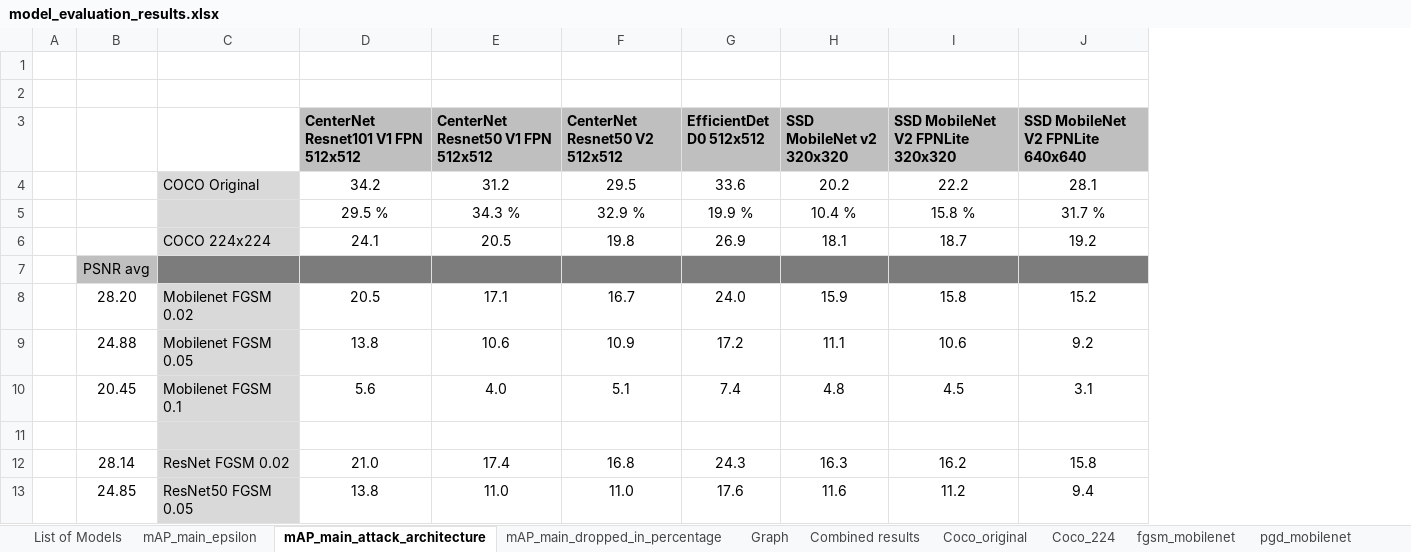
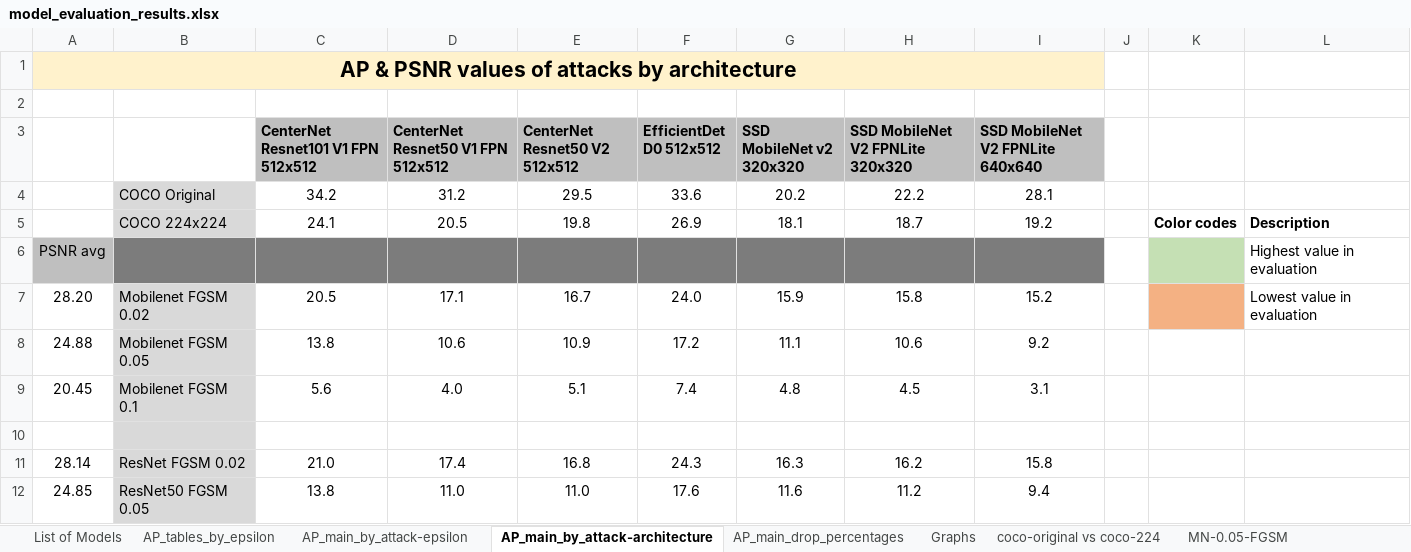
Before and after one commit to vikamayr/project_ae, an Excel workbook: model_evaluation_results.xlsx, sheet AP_main_by_attack-architecture, drawn as a sheet; only a part is shown; values as stored, in another font and other column widths than the file's, no borders; conditional formats not drawn; removed rows and columns are numbered as before the commit, all else as after; the diff names each change by its address in the sheet, - before the commit and + after, or states it on an @@ line.

Commit message:
updated tables

```diff
--- a/model_evaluation_results.xlsx (sheet AP_main_by_attack-architecture)
+++ b/model_evaluation_results.xlsx (sheet AP_main_by_attack-architecture)
-sheet tab: mAP_main_epsilon
+sheet tab: AP_tables_by_epsilon
-sheet tab: mAP_main_attack_architecture
+sheet tab: AP_main_by_attack-architecture
-sheet tab: mAP_main_dropped_in_percentage
+sheet tab: AP_main_drop_percentages
-sheet tab: Graph
+sheet tab: Graphs
-sheet tab: Coco_original
+sheet tab: coco-original vs coco-224
-sheet tab: fgsm_mobilenet
+sheet tab: MN-0.05-FGSM
-sheet tab: Combined results
-sheet tab: Coco_224
+sheet tab: AP_main_by_attack-epsilon
-column A, empty
+column J, empty
+column K, row 5: Color codes
+column L, rows 5-7: Description | Highest value in evaluation | Lowest value in evaluation
-A1: (empty)
+A1: AP & PSNR values of attacks by architecture
-A1:I1 fill: none
+A1:I1 fill: #FFF2CC
+A1:I1 merged
-row 5:  |  |  | 29.5 % | 34.3 % | 32.9 % | 19.9 % | 10.4 % | 15.8 % | 31.7 %
```
Also changed, not shown: sheet AP_main_drop_percentages, sheet Graphs, sheet AP_tables_by_epsilon, sheet MN-0.05-FGSM, sheet coco-original vs coco-224, sheet RN-0.05-FGSM, 4 more sheets, other sheet tabs, formulas that keep their value, charts or pictures.
